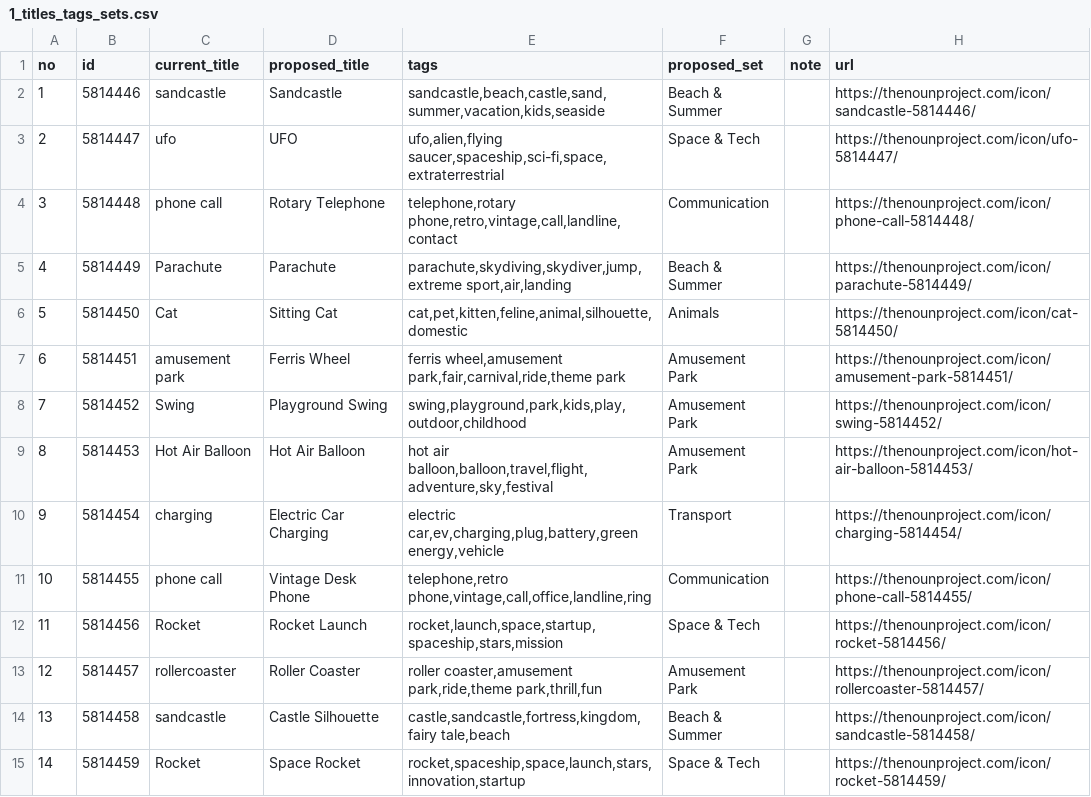
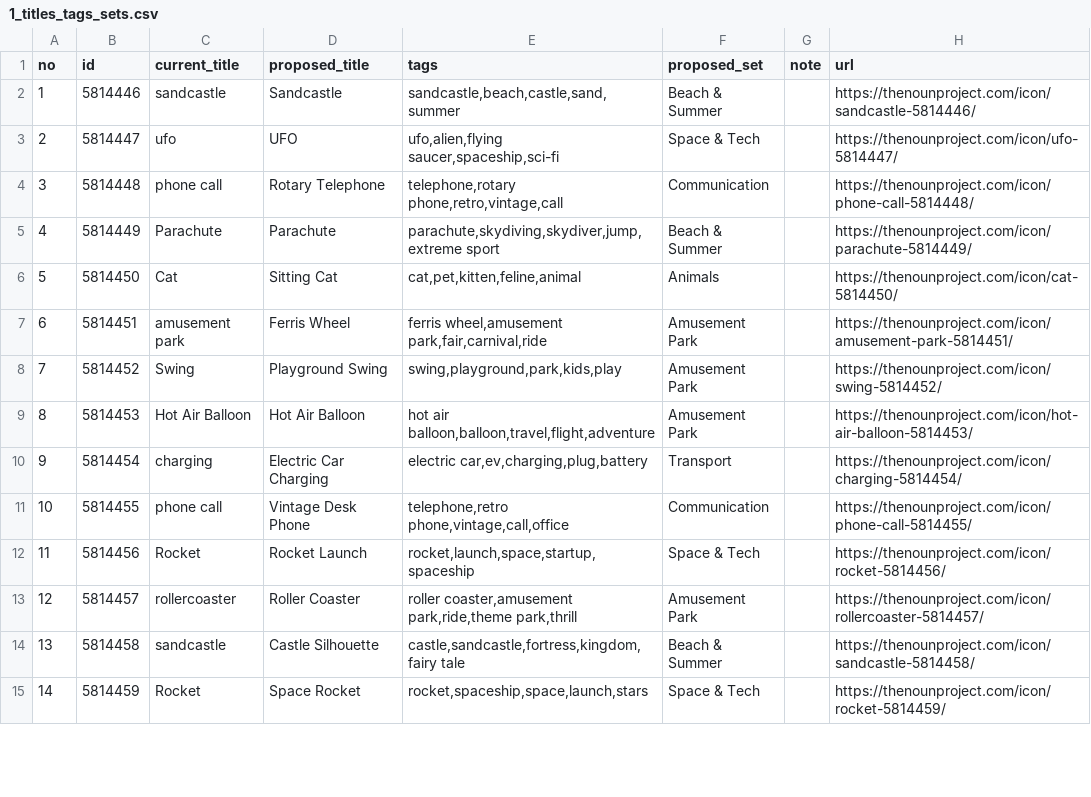
Before and after one commit to tsong8776-star/snow-resort, a CSV file: noun-project/1_titles_tags_sets.csv, drawn as a sheet; only a part is shown; the diff covers the shown part only.

```diff
--- a/noun-project/1_titles_tags_sets.csv
+++ b/noun-project/1_titles_tags_sets.csv
@@ -1,15 +1,15 @@
 no,id,current_title,proposed_title,tags,proposed_set,note,url
-1,5814446,sandcastle,Sandcastle,"sandcastle,beach,castle,sand,summer,vacation,kids,seaside",Beach & Summer,,https://thenounproject.com/icon/sandcastle-5814446/
-2,5814447,ufo,UFO,"ufo,alien,flying saucer,spaceship,sci-fi,space,extraterrestrial",Space & Tech,,https://thenounproject.com/icon/ufo-5814447/
-3,5814448,phone call,Rotary Telephone,"telephone,rotary phone,retro,vintage,call,landline,contact",Communication,,https://thenounproject.com/icon/phone-call-5814448/
-4,5814449,Parachute,Parachute,"parachute,skydiving,skydiver,jump,extreme sport,air,landing",Beach & Summer,,https://thenounproject.com/icon/parachute-5814449/
-5,5814450,Cat,Sitting Cat,"cat,pet,kitten,feline,animal,silhouette,domestic",Animals,,https://thenounproject.com/icon/cat-5814450/
-6,5814451,amusement park,Ferris Wheel,"ferris wheel,amusement park,fair,carnival,ride,theme park",Amusement Park,,https://thenounproject.com/icon/amusement-park-5814451/
-7,5814452,Swing,Playground Swing,"swing,playground,park,kids,play,outdoor,childhood",Amusement Park,,https://thenounproject.com/icon/swing-5814452/
-8,5814453,Hot Air Balloon,Hot Air Balloon,"hot air balloon,balloon,travel,flight,adventure,sky,festival",Amusement Park,,https://thenounproject.com/icon/hot-air-balloon-5814453/
-9,5814454,charging,Electric Car Charging,"electric car,ev,charging,plug,battery,green energy,vehicle",Transport,,https://thenounproject.com/icon/charging-5814454/
-10,5814455,phone call,Vintage Desk Phone,"telephone,retro phone,vintage,call,office,landline,ring",Communication,,https://thenounproject.com/icon/phone-call-5814455/
-11,5814456,Rocket,Rocket Launch,"rocket,launch,space,startup,spaceship,stars,mission",Space & Tech,,https://thenounproject.com/icon/rocket-5814456/
-12,5814457,rollercoaster,Roller Coaster,"roller coaster,amusement park,ride,theme park,thrill,fun",Amusement Park,,https://thenounproject.com/icon/rollercoaster-5814457/
-13,5814458,sandcastle,Castle Silhouette,"castle,sandcastle,fortress,kingdom,fairy tale,beach",Beach & Summer,,https://thenounproject.com/icon/sandcastle-5814458/
-14,5814459,Rocket,Space Rocket,"rocket,spaceship,space,launch,stars,innovation,startup",Space & Tech,,https://thenounproject.com/icon/rocket-5814459/
+1,5814446,sandcastle,Sandcastle,"sandcastle,beach,castle,sand,summer",Beach & Summer,,https://thenounproject.com/icon/sandcastle-5814446/
+2,5814447,ufo,UFO,"ufo,alien,flying saucer,spaceship,sci-fi",Space & Tech,,https://thenounproject.com/icon/ufo-5814447/
+3,5814448,phone call,Rotary Telephone,"telephone,rotary phone,retro,vintage,call",Communication,,https://thenounproject.com/icon/phone-call-5814448/
+4,5814449,Parachute,Parachute,"parachute,skydiving,skydiver,jump,extreme sport",Beach & Summer,,https://thenounproject.com/icon/parachute-5814449/
+5,5814450,Cat,Sitting Cat,"cat,pet,kitten,feline,animal",Animals,,https://thenounproject.com/icon/cat-5814450/
+6,5814451,amusement park,Ferris Wheel,"ferris wheel,amusement park,fair,carnival,ride",Amusement Park,,https://thenounproject.com/icon/amusement-park-5814451/
+7,5814452,Swing,Playground Swing,"swing,playground,park,kids,play",Amusement Park,,https://thenounproject.com/icon/swing-5814452/
+8,5814453,Hot Air Balloon,Hot Air Balloon,"hot air balloon,balloon,travel,flight,adventure",Amusement Park,,https://thenounproject.com/icon/hot-air-balloon-5814453/
+9,5814454,charging,Electric Car Charging,"electric car,ev,charging,plug,battery",Transport,,https://thenounproject.com/icon/charging-5814454/
+10,5814455,phone call,Vintage Desk Phone,"telephone,retro phone,vintage,call,office",Communication,,https://thenounproject.com/icon/phone-call-5814455/
+11,5814456,Rocket,Rocket Launch,"rocket,launch,space,startup,spaceship",Space & Tech,,https://thenounproject.com/icon/rocket-5814456/
+12,5814457,rollercoaster,Roller Coaster,"roller coaster,amusement park,ride,theme park,thrill",Amusement Park,,https://thenounproject.com/icon/rollercoaster-5814457/
+13,5814458,sandcastle,Castle Silhouette,"castle,sandcastle,fortress,kingdom,fairy tale",Beach & Summer,,https://thenounproject.com/icon/sandcastle-5814458/
+14,5814459,Rocket,Space Rocket,"rocket,spaceship,space,launch,stars",Space & Tech,,https://thenounproject.com/icon/rocket-5814459/
```
Also changed, not shown: 124 edited cells elsewhere in this file, 2 other files.
